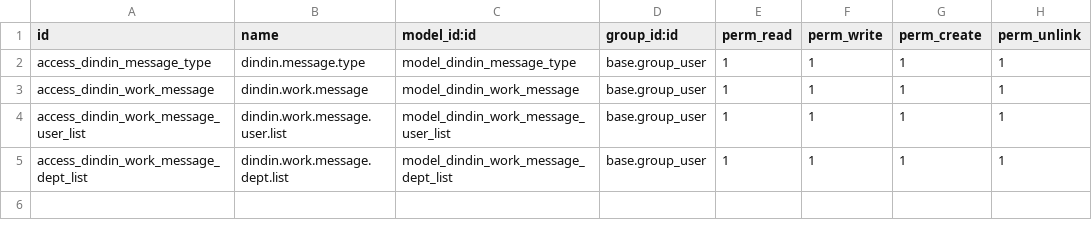
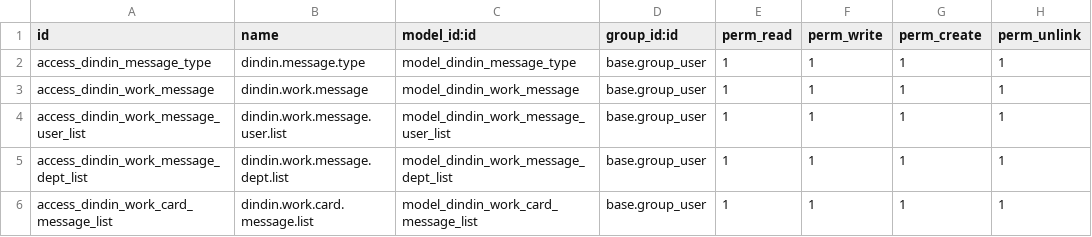
Before and after one commit to cd-feng/odooDingTalk, a CSV file: dindin_message/security/ir.model.access.csv, drawn as a sheet.

```diff
--- a/dindin_message/security/ir.model.access.csv
+++ b/dindin_message/security/ir.model.access.csv
@@ -5 +5,2 @@ access_dindin_work_message_user_list,dindin.work.message.user.list,model_dindin_
 access_dindin_work_message_dept_list,dindin.work.message.dept.list,model_dindin_work_message_dept_list,base.group_user,1,1,1,1
+access_dindin_work_card_message_list,dindin.work.card.message.list,model_dindin_work_card_message_list,base.group_user,1,1,1,1
```
Also changed, not shown: 2 other files.
